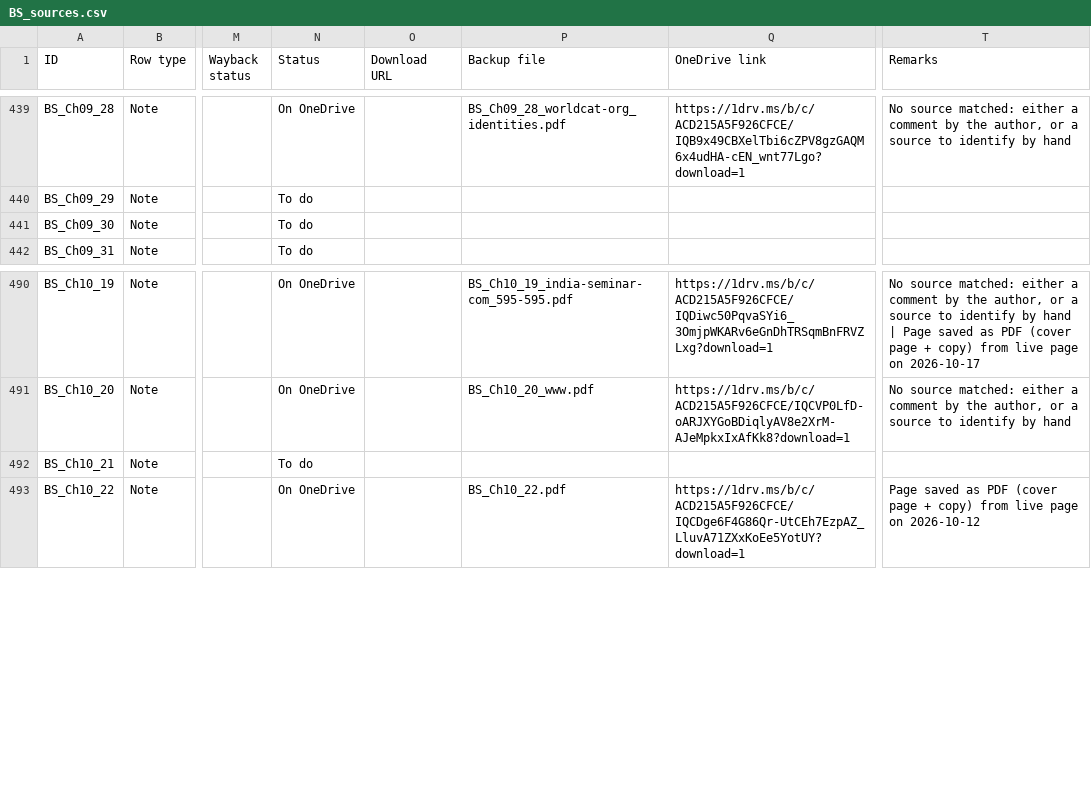
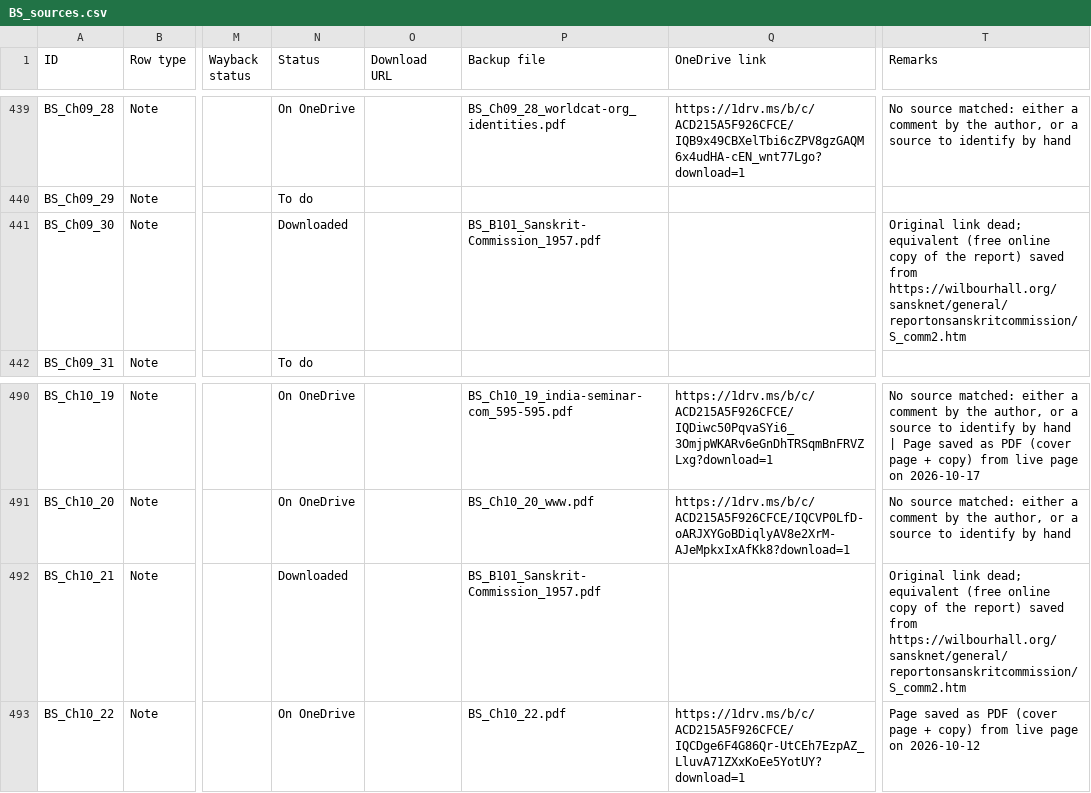
Before and after one commit to ankita-jagdeep123/if-books-backup, a CSV file: books/BS/BS_sources.csv, drawn as a sheet; only a part is shown, gaps mark what is left out; the diff names each change by its address in the sheet, - before the commit and + after, or states it on an @@ line.

Commit message:
BS prep 7: BS_B101 Sanskrit Commission 1957 report (Ch09_30, Ch10_21) from her CSV; buyLinks for 22 in-copyright sources (67 notes) with BS buyText 'A copy of this book is not on our site.' (not counted as saved). Link pending (expect 364 of 479). AIFP, BD, BI and BIT output unchanged

```diff
--- a/books/BS/BS_sources.csv
+++ b/books/BS/BS_sources.csv
-N441 (Status): To do
+N441 (Status): Downloaded
-P441 (Backup file): (empty)
+P441 (Backup file): BS_B101_Sanskrit-Commission_1957.pdf
-T441 (Remarks): (empty)
+T441 (Remarks): Original link dead; equivalent (free online copy of the report) saved from https://wilbourhall.org/sansknet/general/reportonsanskritcommission/S_comm2.htm
-N492 (Status): To do
+N492 (Status): Downloaded
-P492 (Backup file): (empty)
+P492 (Backup file): BS_B101_Sanskrit-Commission_1957.pdf
-T492 (Remarks): (empty)
+T492 (Remarks): Original link dead; equivalent (free online copy of the report) saved from https://wilbourhall.org/sansknet/general/reportonsanskritcommission/S_comm2.htm
```
Also changed, not shown: 3 other files.
